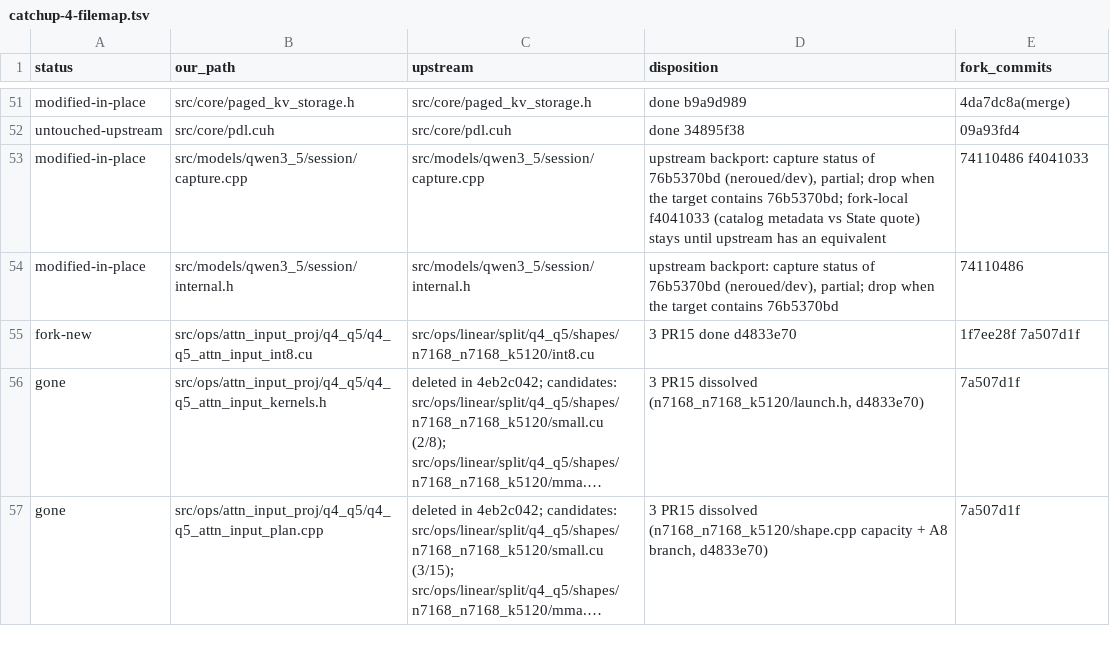
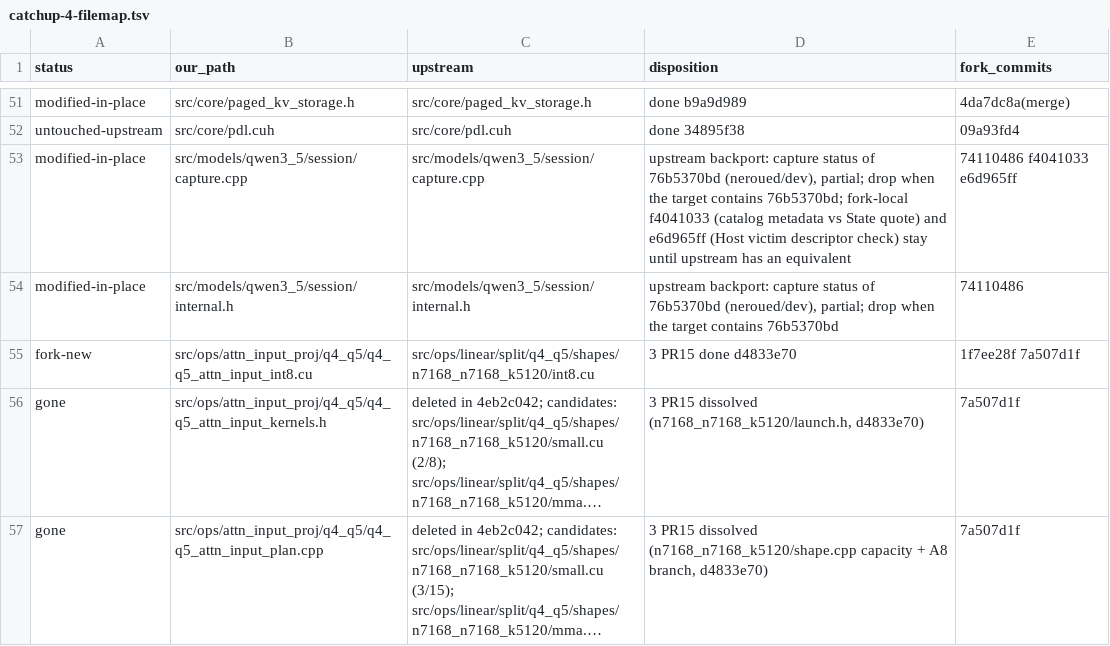
Before and after one commit to sergiuszm/ninfer-4090, a TSV file: docs/maintainer/catchup-4-filemap.tsv, drawn as a sheet; only a part is shown, gaps mark what is left out; long unchanged cells end in ….

Commit message:
docs(maintainer): record the Host descriptor check
Ledger note and file-map entry for e6d965ff (fork-local, an upstream
PR candidate).

```diff
--- a/docs/maintainer/catchup-4-filemap.tsv
+++ b/docs/maintainer/catchup-4-filemap.tsv
@@ -52,3 +52,3 @@ modified-in-place	src/core/paged_kv_storage.h	src/core/paged_kv_storage.h	done b
 untouched-upstream	src/core/pdl.cuh	src/core/pdl.cuh	done 34895f38	09a93fd4
-modified-in-place	src/models/qwen3_5/session/capture.cpp	src/models/qwen3_5/session/capture.cpp	upstream backport: capture status of 76b5370bd (neroued/dev), partial; drop when the target contains 76b5370bd; fork-local f4041033 (catalog metadata vs State quote) stays until upstream has an equivalent	74110486 f4041033
+modified-in-place	src/models/qwen3_5/session/capture.cpp	src/models/qwen3_5/session/capture.cpp	upstream backport: capture status of 76b5370bd (neroued/dev), partial; drop when the target contains 76b5370bd; fork-local f4041033 (catalog metadata vs State quote) and e6d965ff (Host victim descriptor check) stay until upstream has an equivalent	74110486 f4041033 e6d965ff
 modified-in-place	src/models/qwen3_5/session/internal.h	src/models/qwen3_5/session/internal.h	upstream backport: capture status of 76b5370bd (neroued/dev), partial; drop when the target contains 76b5370bd	74110486
```
Also changed, not shown: 1 other file.
